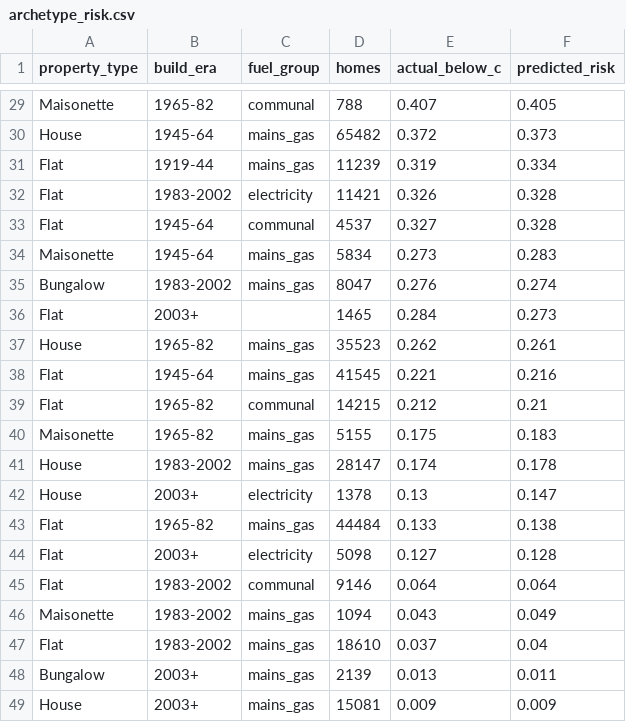
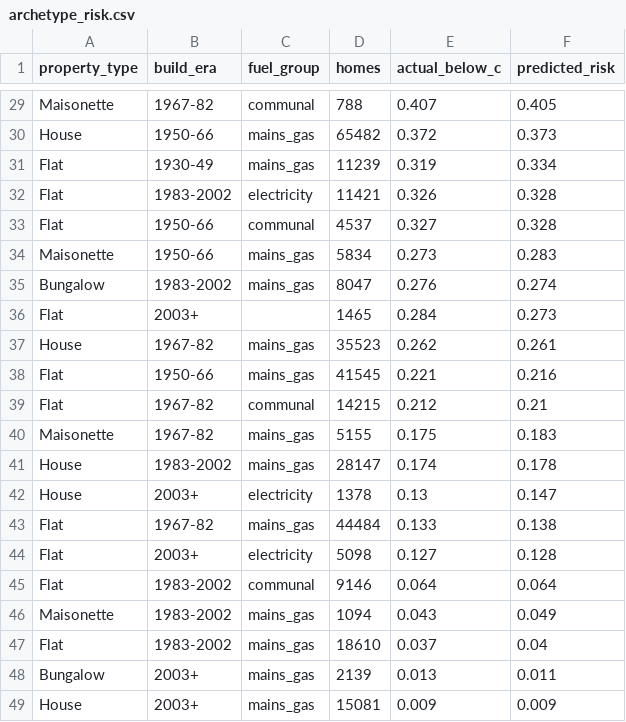
Before and after one commit to BHobbs-0/social-housing-energy-risk, a CSV file: reports/england/archetype_risk.csv, drawn as a sheet; only a part is shown, gaps mark what is left out; the diff covers the shown part only; the diff names each change by its address in the sheet, - before the commit and + after, or states it on an @@ line.

```diff
--- a/reports/england/archetype_risk.csv
+++ b/reports/england/archetype_risk.csv
-B29 (build_era): 1965-82
+B29 (build_era): 1967-82
-B30 (build_era): 1945-64
+B30 (build_era): 1950-66
-B31 (build_era): 1919-44
+B31 (build_era): 1930-49
-B33:B34 (build_era): 1945-64
+B33:B34 (build_era): 1950-66
-B37 (build_era): 1965-82
+B37 (build_era): 1967-82
-B38 (build_era): 1945-64
+B38 (build_era): 1950-66
-B39:B40 (build_era): 1965-82
+B39:B40 (build_era): 1967-82
-B43 (build_era): 1965-82
+B43 (build_era): 1967-82
```
Also changed, not shown: 27 edited cells elsewhere in this file, reports/archetype_risk.csv, reports/england/forecast_by_archetype.csv, 15 other files.
